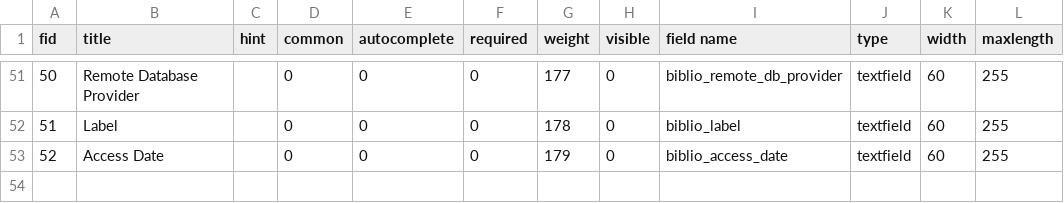
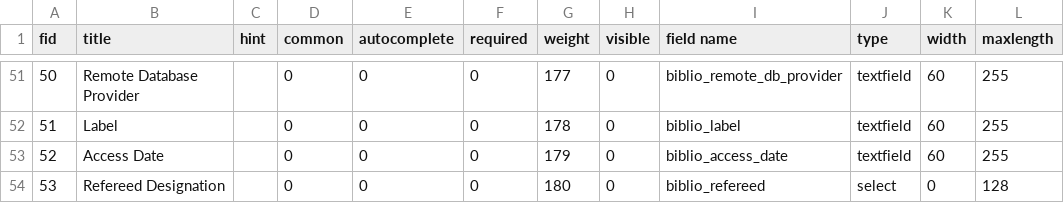
Before and after one commit to Gizra/biblio, a CSV file: biblio.field.link.data.csv, drawn as a sheet; only a part is shown, gaps mark what is left out.

```diff
--- a/biblio.field.link.data.csv
+++ b/biblio.field.link.data.csv
@@ -53 +53,2 @@ fid,title,hint, common, autocomplete, required, weight, visible,field name,type,
 52,Access Date,,0,0,0,179,0,biblio_access_date,textfield,60,255
+53,Refereed Designation,,0,0,0,180,0,biblio_refereed,select,0,128
```
Also changed, not shown: biblio.field.type.data.csv, 14 other files.
